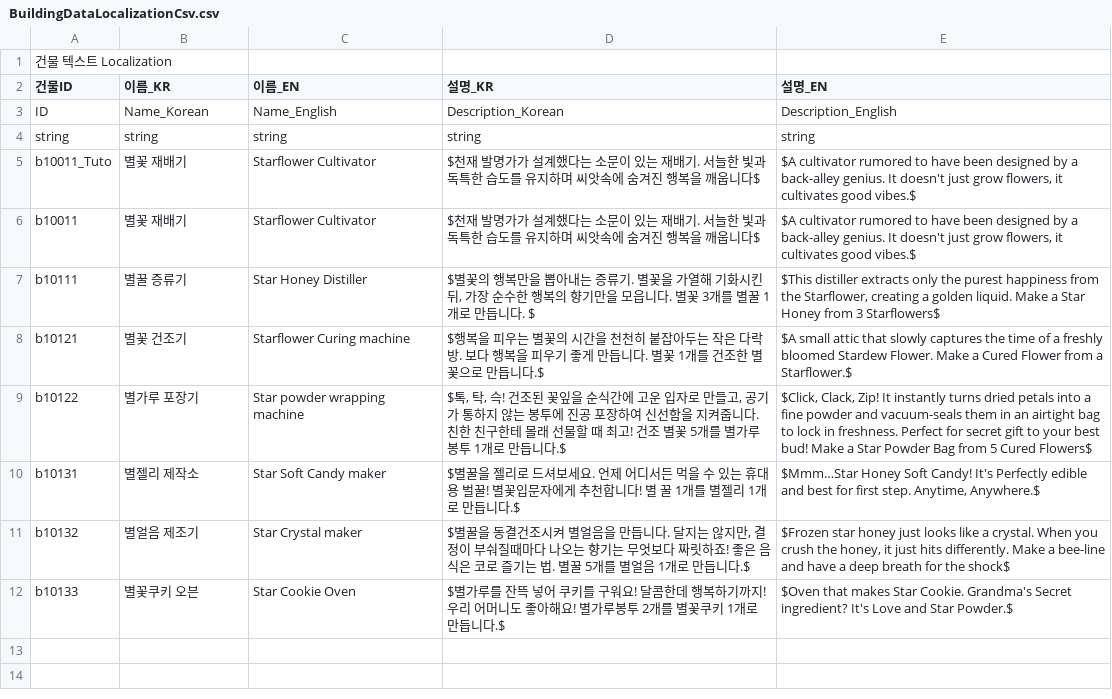
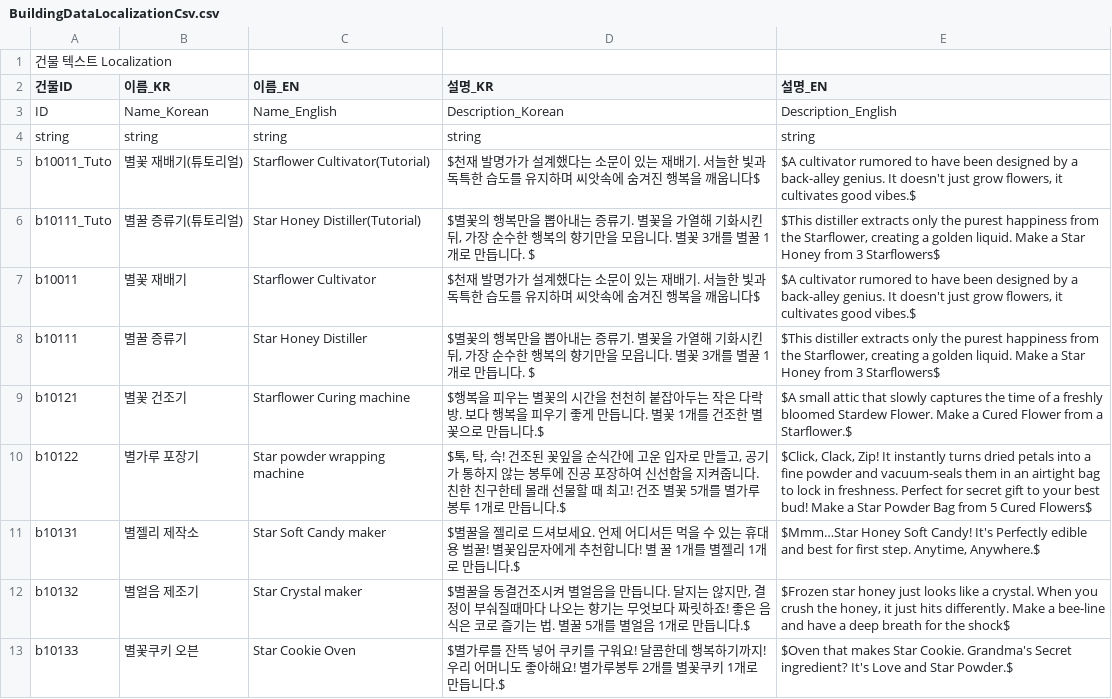
Before and after one commit to CGRJ2/UniMo-GardenOfStars, a CSV file: Assets/000WorkSpaces/CJM/CSVs/BuildingDataLocalizationCsv.csv, drawn as a sheet.

```diff
--- a/Assets/000WorkSpaces/CJM/CSVs/BuildingDataLocalizationCsv.csv
+++ b/Assets/000WorkSpaces/CJM/CSVs/BuildingDataLocalizationCsv.csv
@@ -4,3 +4,4 @@ ID,Name_Korean,Name_English,Description_Korean,Description_English
 string,string,string,string,string
-b10011_Tuto,별꽃 재배기,Starflower Cultivator,$천재 발명가가 설계했다는 소문이 있는 재배기. 서늘한 빛과 독특한 습도를 유지하며 씨앗속에 숨겨진 행복을 깨웁니다$,"$A cultivator rumored to have been designed by a back-alley genius. It doesn't just grow flowers, it cultivates good vibes.$"
+b10011_Tuto,별꽃 재배기(튜토리얼),Starflower Cultivator(Tutorial),$천재 발명가가 설계했다는 소문이 있는 재배기. 서늘한 빛과 독특한 습도를 유지하며 씨앗속에 숨겨진 행복을 깨웁니다$,"$A cultivator rumored to have been designed by a back-alley genius. It doesn't just grow flowers, it cultivates good vibes.$"
+b10111_Tuto,별꿀 증류기(튜토리얼),Star Honey Distiller(Tutorial),"$별꽃의 행복만을 뽑아내는 증류기. 별꽃을 가열해 기화시킨 뒤, 가장 순수한 행복의 향기만을 모읍니다. 별꽃 3개를 별꿀 1개로 만듭니다. $ ","$This distiller extracts only the purest happiness from the Starflower, creating a golden liquid. Make a Star Honey from 3 Starflowers$"
 b10011,별꽃 재배기,Starflower Cultivator,$천재 발명가가 설계했다는 소문이 있는 재배기. 서늘한 빛과 독특한 습도를 유지하며 씨앗속에 숨겨진 행복을 깨웁니다$,"$A cultivator rumored to have been designed by a back-alley genius. It doesn't just grow flowers, it cultivates good vibes.$"
```
Also changed, not shown: Assets/000WorkSpaces/JTW/Csvs/StageCsv.csv, 33 other files.
